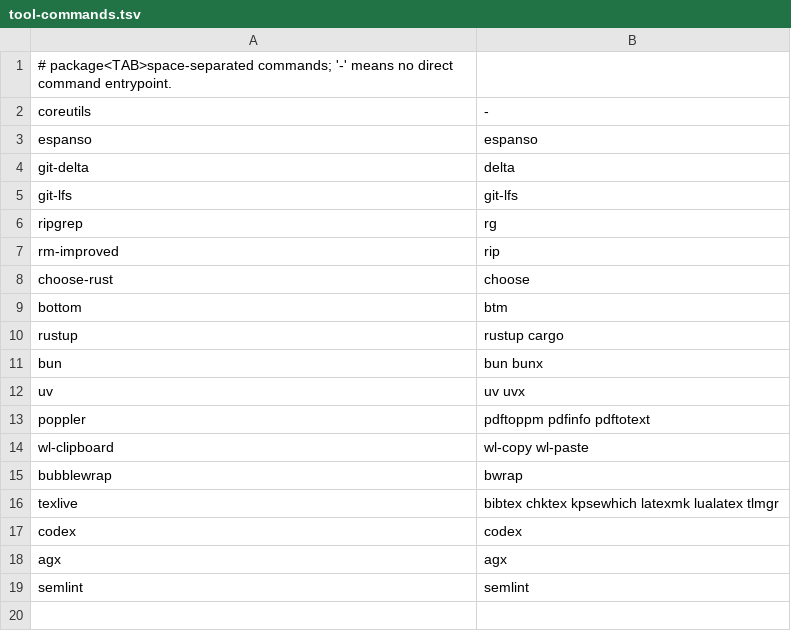
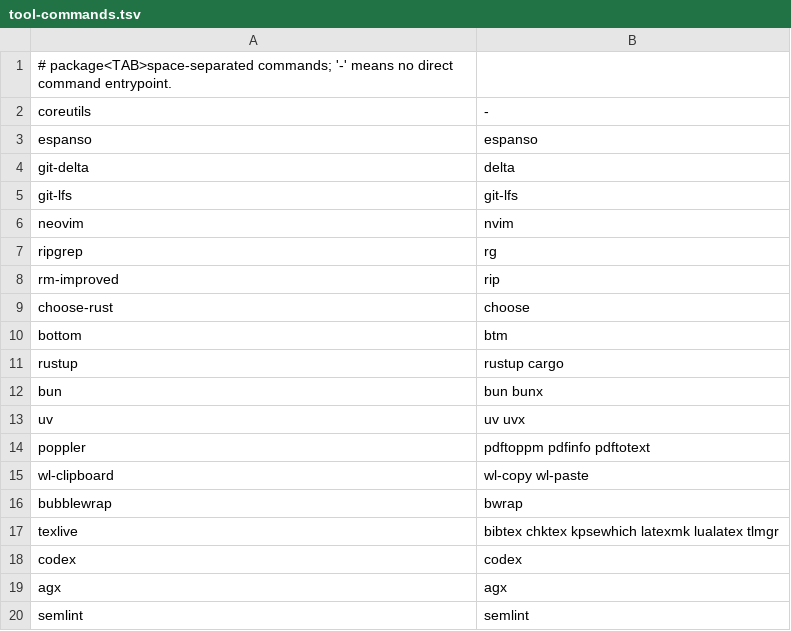
Before and after one commit to fuyutarow/dotfiles, a TSV file: tools/tool-tiers/src/tool-commands.tsv, drawn as a sheet; the diff names each change by its address in the sheet, - before the commit and + after, or states it on an @@ line.

Commit message:
brew: declare neovim as a core tool, since the shared aliases call nvim

```diff
--- a/tools/tool-tiers/src/tool-commands.tsv
+++ b/tools/tool-tiers/src/tool-commands.tsv
+row 6: neovim | nvim
```
Also changed, not shown: 4 other files.
